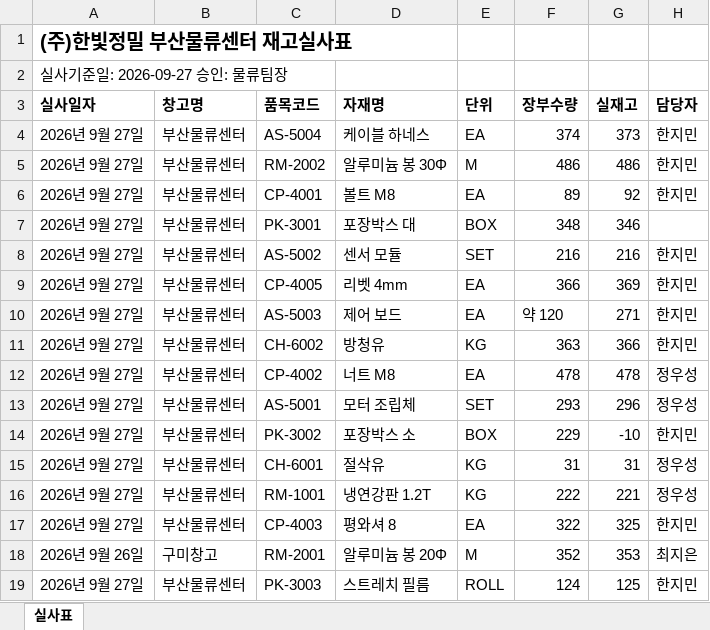
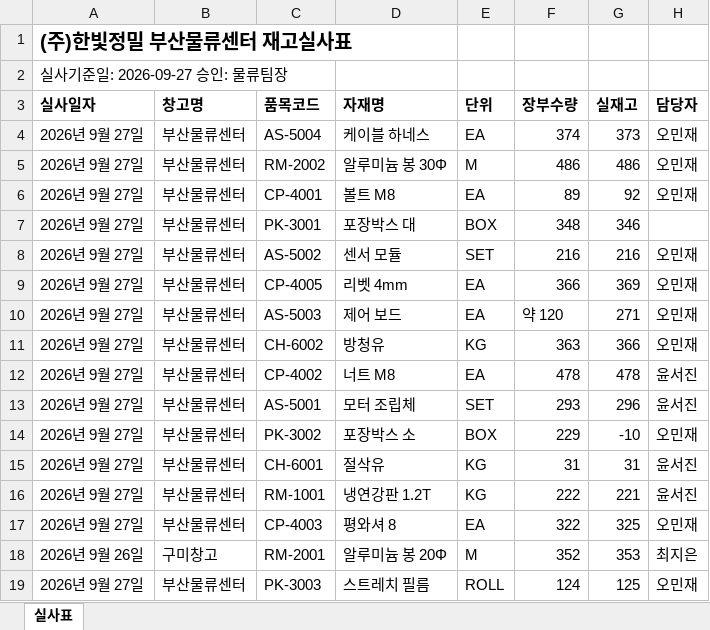
Before and after one commit to youngho930/excel-merger, an Excel workbook: samples/stock_count/재고실사_부산물류센터.xlsx, sheet 실사표, drawn as a sheet; values as stored, in another font and other column widths than the file's, no borders; the diff names each change by its address in the sheet, - before the commit and + after, or states it on an @@ line.

```diff
--- a/samples/stock_count/재고실사_부산물류센터.xlsx (sheet 실사표)
+++ b/samples/stock_count/재고실사_부산물류센터.xlsx (sheet 실사표)
-H4:H6 (담당자): 한지민
+H4:H6 (담당자): 오민재
-H8:H11 (담당자): 한지민
+H8:H11 (담당자): 오민재
-H12:H13 (담당자): 정우성
+H12:H13 (담당자): 윤서진
-H14 (담당자): 한지민
+H14 (담당자): 오민재
-H15:H16 (담당자): 정우성
+H15:H16 (담당자): 윤서진
-H17 (담당자): 한지민
+H17 (담당자): 오민재
-H19 (담당자): 한지민
+H19 (담당자): 오민재
```
Also changed, not shown: 15 other files.
